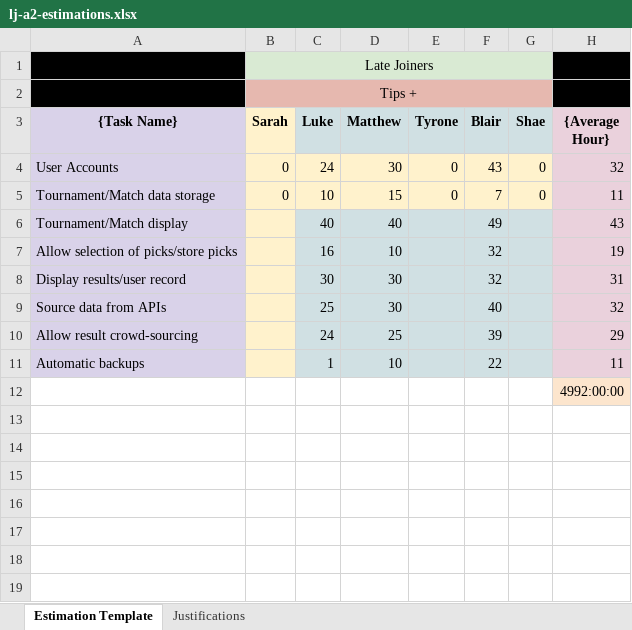
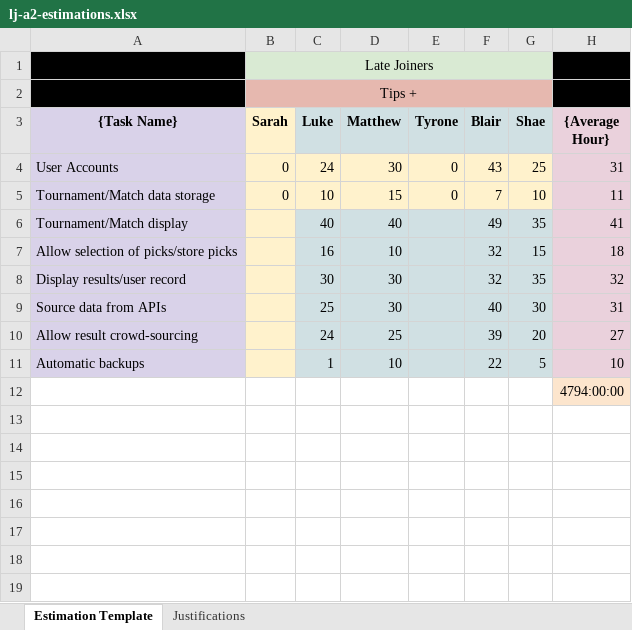
Before and after one commit to LateJoiners/docs, an Excel workbook: assignment-2/lj-a2-estimations.xlsx, sheet Estimation Template, drawn as a sheet; only a part is shown; values as stored, in another font and other column widths than the file's, no borders; the diff names each change by its address in the sheet, - before the commit and + after, or states it on an @@ line.

Commit message:
Add files via upload

```diff
--- a/assignment-2/lj-a2-estimations.xlsx (sheet Estimation Template)
+++ b/assignment-2/lj-a2-estimations.xlsx (sheet Estimation Template)
-G4 (Shae): 0
+G4 (Shae): 25
-H4 ({Average Hour}): 32
+H4 ({Average Hour}): 31
-G5 (Shae): 0
+G5 (Shae): 10
-G6 (Shae): (empty)
+G6 (Shae): 35
-H6 ({Average Hour}): 43
+H6 ({Average Hour}): 41
-G7 (Shae): (empty)
+G7 (Shae): 15
-H7 ({Average Hour}): 19
+H7 ({Average Hour}): 18
-G8 (Shae): (empty)
+G8 (Shae): 35
-H8 ({Average Hour}): 31
+H8 ({Average Hour}): 32
-G9 (Shae): (empty)
+G9 (Shae): 30
-H9 ({Average Hour}): 32
+H9 ({Average Hour}): 31
-G10 (Shae): (empty)
+G10 (Shae): 20
-H10 ({Average Hour}): 29
+H10 ({Average Hour}): 27
-G11 (Shae): (empty)
+G11 (Shae): 5
-H11 ({Average Hour}): 11
+H11 ({Average Hour}): 10
-H12 ({Average Hour}): 4992:00:00
+H12 ({Average Hour}): 4794:00:00
```
